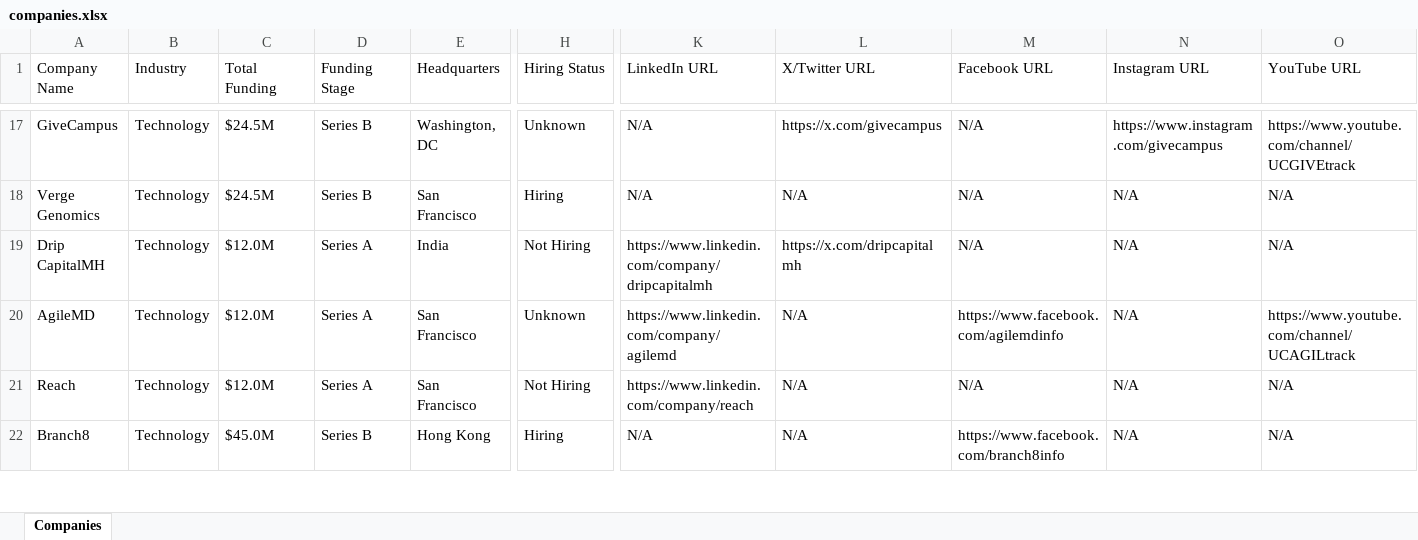
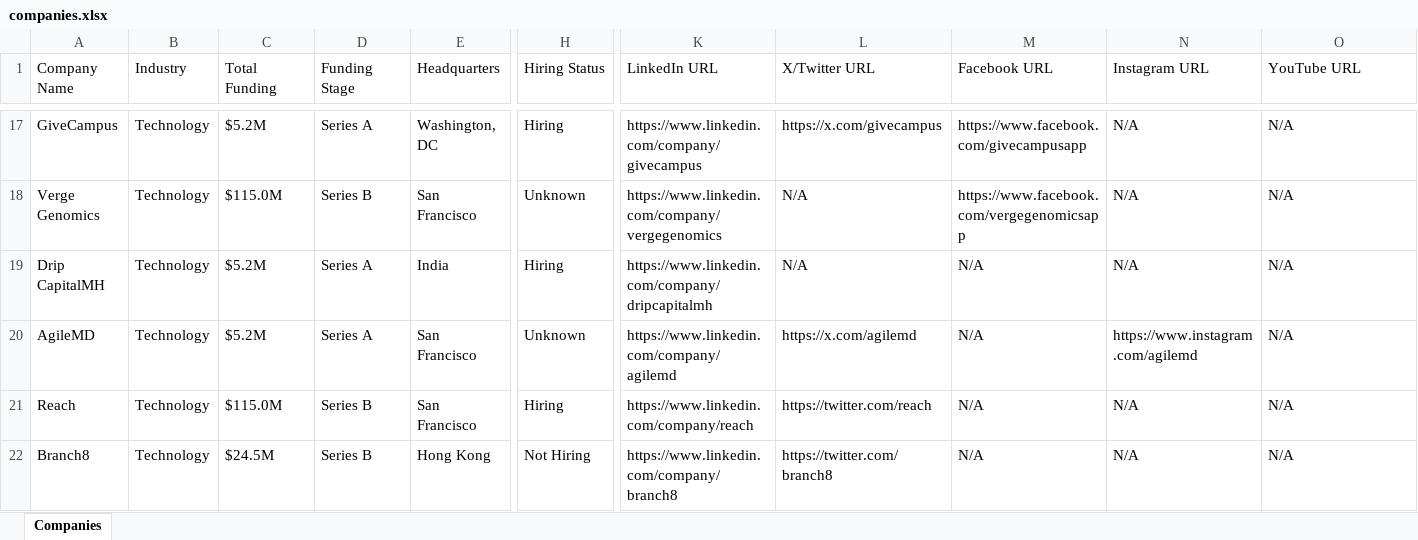
Before and after one commit to usergit535/talent_intelligence_project_2, an Excel workbook: output/companies.xlsx, sheet Companies, drawn as a sheet; only a part is shown, gaps mark what is left out; values as stored, in another font and other column widths than the file's, no cell formats; the diff covers the shown part only; the diff names each change by its address in the sheet, - before the commit and + after, or states it on an @@ line.

```diff
--- a/output/companies.xlsx (sheet Companies)
+++ b/output/companies.xlsx (sheet Companies)
-C17 (Total Funding): $24.5M
+C17 (Total Funding): $5.2M
-D17 (Funding Stage): Series B
+D17 (Funding Stage): Series A
-H17 (Hiring Status): Unknown
+H17 (Hiring Status): Hiring
-K17 (LinkedIn URL): N/A
+K17 (LinkedIn URL): https://www.linkedin.com/company/givecampus
-M17 (Facebook URL): N/A
+M17 (Facebook URL): https://www.facebook.com/givecampusapp
-N17 (Instagram URL): https://www.instagram.com/givecampus
+N17 (Instagram URL): N/A
-O17 (YouTube URL): https://www.youtube.com/channel/UCGIVEtrack
+O17 (YouTube URL): N/A
-C18 (Total Funding): $24.5M
+C18 (Total Funding): $115.0M
-H18 (Hiring Status): Hiring
+H18 (Hiring Status): Unknown
-K18 (LinkedIn URL): N/A
+K18 (LinkedIn URL): https://www.linkedin.com/company/vergegenomics
-M18 (Facebook URL): N/A
+M18 (Facebook URL): https://www.facebook.com/vergegenomicsapp
-C19:C20 (Total Funding): $12.0M
+C19:C20 (Total Funding): $5.2M
-H19 (Hiring Status): Not Hiring
+H19 (Hiring Status): Hiring
-L19 (X/Twitter URL): https://x.com/dripcapitalmh
+L19 (X/Twitter URL): N/A
-L20 (X/Twitter URL): N/A
+L20 (X/Twitter URL): https://x.com/agilemd
-M20 (Facebook URL): https://www.facebook.com/agilemdinfo
+M20 (Facebook URL): N/A
-N20 (Instagram URL): N/A
+N20 (Instagram URL): https://www.instagram.com/agilemd
-O20 (YouTube URL): https://www.youtube.com/channel/UCAGILtrack
+O20 (YouTube URL): N/A
-C21 (Total Funding): $12.0M
+C21 (Total Funding): $115.0M
-D21 (Funding Stage): Series A
+D21 (Funding Stage): Series B
-H21 (Hiring Status): Not Hiring
+H21 (Hiring Status): Hiring
-L21 (X/Twitter URL): N/A
+L21 (X/Twitter URL): https://twitter.com/reach
-C22 (Total Funding): $45.0M
+C22 (Total Funding): $24.5M
-H22 (Hiring Status): Hiring
+H22 (Hiring Status): Not Hiring
-K22 (LinkedIn URL): N/A
+K22 (LinkedIn URL): https://www.linkedin.com/company/branch8
-L22 (X/Twitter URL): N/A
+L22 (X/Twitter URL): https://twitter.com/branch8
-M22 (Facebook URL): https://www.facebook.com/branch8info
+M22 (Facebook URL): N/A
```
Also changed, not shown: 14 added rows, 14 removed rows and 382 edited cells elsewhere in this sheet, cell formats, 1 other file.
